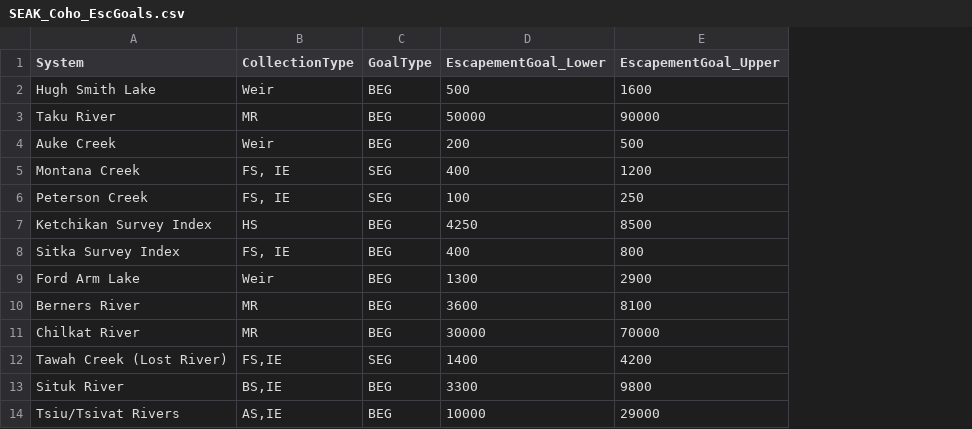
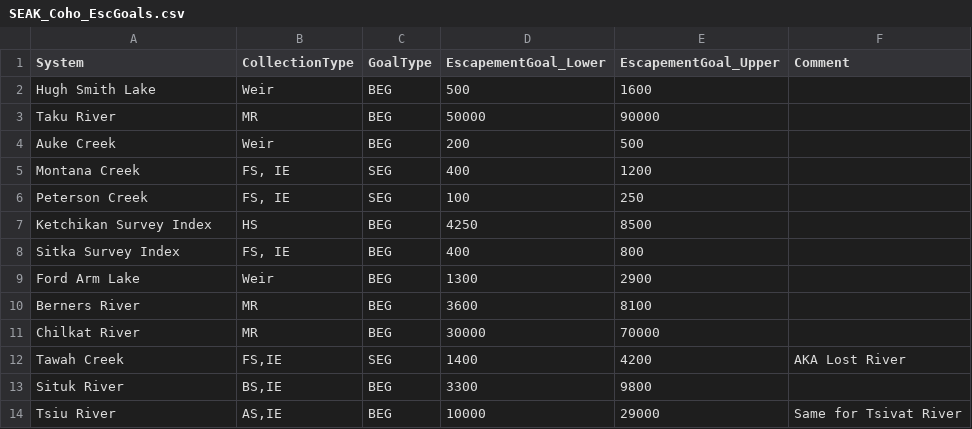
Before and after one commit to justinpriest/PSC_CohoReport_2020, a CSV file: data/SEAK_Coho_EscGoals.csv, drawn as a sheet; the diff names each change by its address in the sheet, - before the commit and + after, or states it on an @@ line.

```diff
--- a/data/SEAK_Coho_EscGoals.csv
+++ b/data/SEAK_Coho_EscGoals.csv
+column F (Comment), rows 12-14: AKA Lost River |  | Same for Tsivat River
-A12 (System): Tawah Creek (Lost River)
+A12 (System): Tawah Creek
-A14 (System): Tsiu/Tsivat Rivers
+A14 (System): Tsiu River
```
Also changed, not shown: 10 other files.
